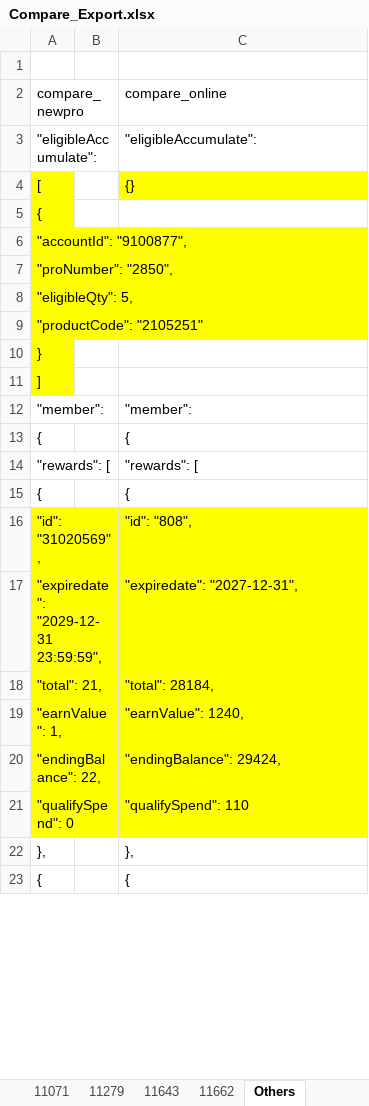
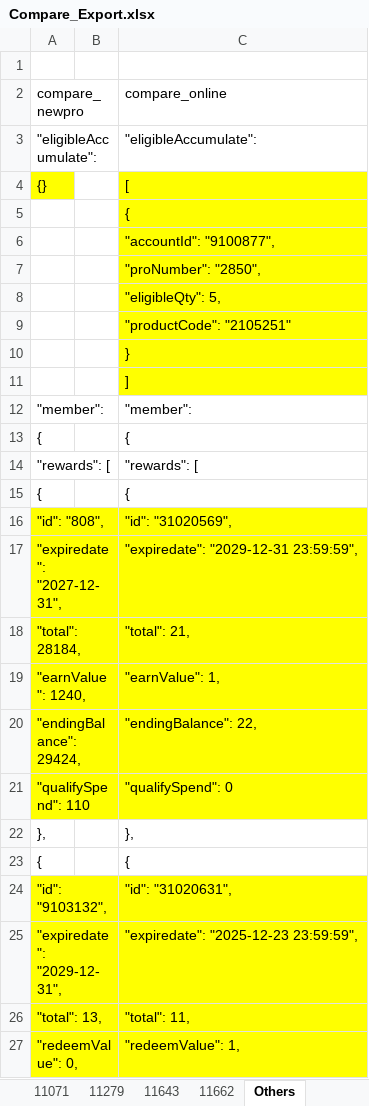
Before and after one commit to kirin-maker/CompareProject, an Excel workbook: export/Compare_Export.xlsx, sheet Others, drawn as a sheet; only a part is shown; values as stored, in another font and other column widths than the file's, no borders; removed rows and columns are numbered as before the commit, all else as after; the diff covers the shown part only; the diff names each change by its address in the sheet, - before the commit and + after, or states it on an @@ line.

```diff
--- a/export/Compare_Export.xlsx (sheet Others)
+++ b/export/Compare_Export.xlsx (sheet Others)
@@ row 4 moved to row 229: [ @@
@@ row 5 moved to row 79: { @@
-row 6: "accountId": "9100877",
-row 7: "proNumber": "2850",
-row 8: "eligibleQty": 5,
-row 9: "productCode": "2105251"
@@ row 10 moved to row 233: } @@
@@ row 11 moved to row 234: ] @@
@@ row 229 moved to row 4: {} @@
@@ row 230 moved to row 5: { @@
+row 6:  |  | "accountId": "9100877",
+row 7:  |  | "proNumber": "2850",
+row 8:  |  | "eligibleQty": 5,
+row 9:  |  | "productCode": "2105251"
@@ row 226 moved to row 10: } @@
@@ row 227 moved to row 11: ] @@
@@ row 16 moved to row 44: "id": "31020569", @@
-row 17: "expiredate": "2029-12-31 23:59:59", |  | "expiredate": "2027-12-31",
@@ row 18 moved to row 46: "total": 21, @@
@@ row 44 moved to row 16: "id": "808", @@
+row 17: "expiredate": "2027-12-31", |  | "expiredate": "2029-12-31 23:59:59",
@@ row 46 moved to row 18: "total": 28184, @@
-A19 (compare_newpro): "earnValue": 1,
+A19 (compare_newpro): "earnValue": 1240,
-C19 (compare_online): "earnValue": 1240,
+C19 (compare_online): "earnValue": 1,
-A20 (compare_newpro): "endingBalance": 22,
+A20 (compare_newpro): "endingBalance": 29424,
-C20 (compare_online): "endingBalance": 29424,
+C20 (compare_online): "endingBalance": 22,
-A21 (compare_newpro): "qualifySpend": 0
+A21 (compare_newpro): "qualifySpend": 110
-C21 (compare_online): "qualifySpend": 110
+C21 (compare_online): "qualifySpend": 0
+row 24: "id": "9103132", |  | "id": "31020631",
+row 25: "expiredate": "2029-12-31", |  | "expiredate": "2025-12-23 23:59:59",
+row 26: "total": 13, |  | "total": 11,
+row 27: "redeemValue": 0, |  | "redeemValue": 1,
```
Also changed, not shown: 130 added rows, 134 removed rows, 12 moved rows, 60 edited cells and cell formats elsewhere in this sheet, sheet 9537, sheet 10692, sheet 9032, sheet 10308, sheet 10310, sheet 10885, 16 more sheets, 1 other file.
